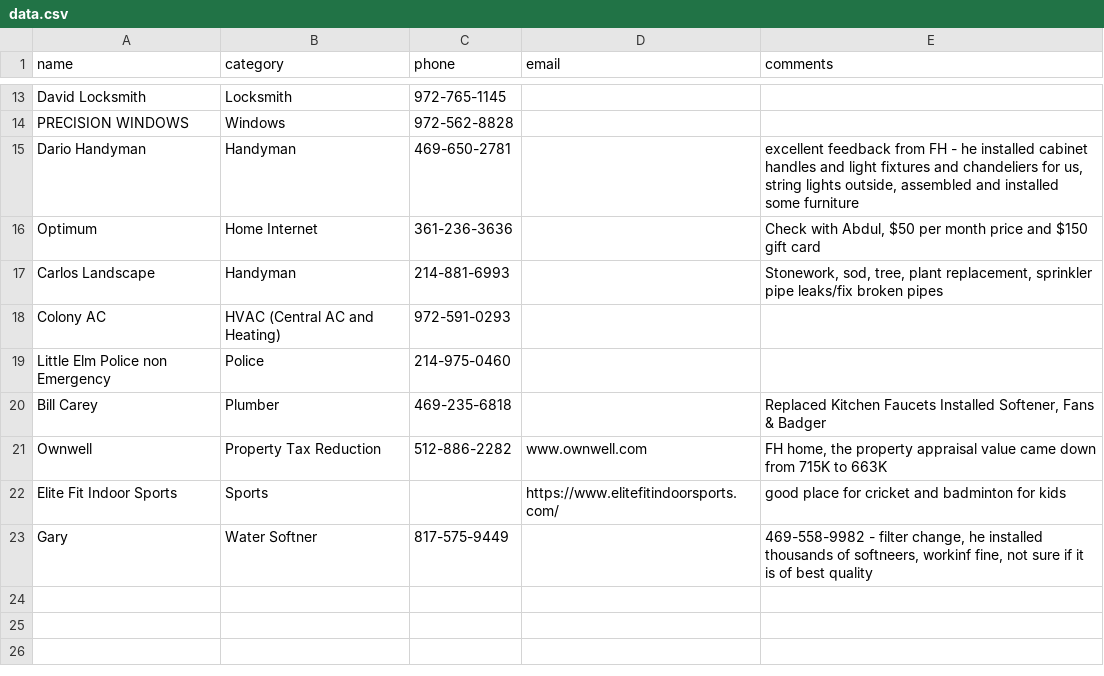
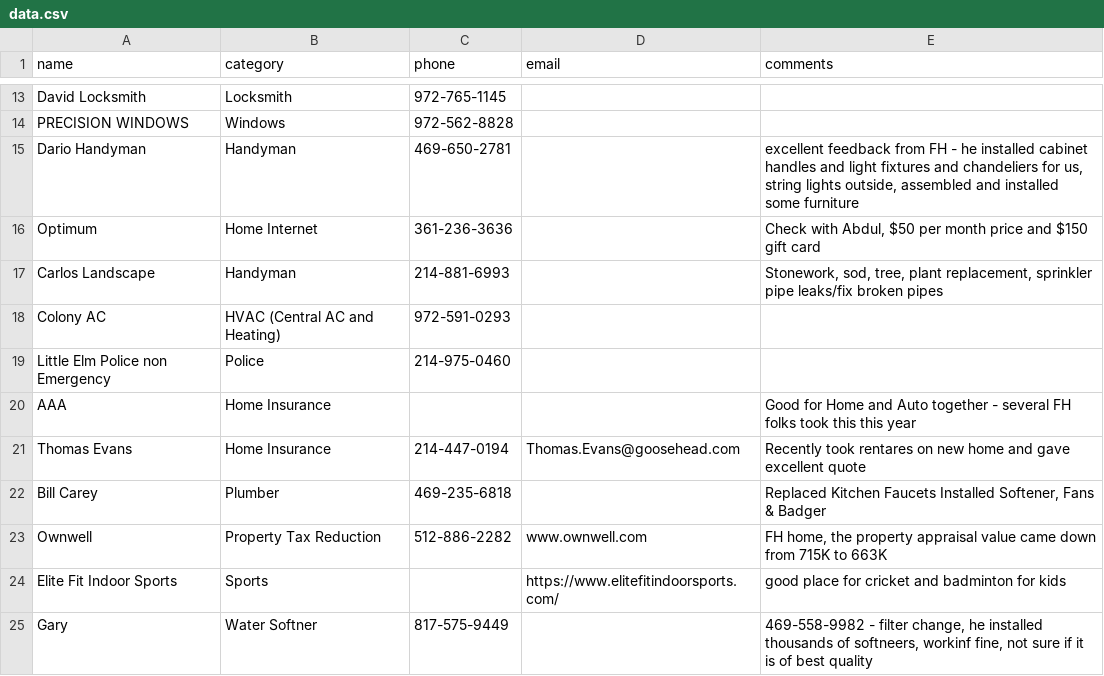
Before and after one commit to crepaka/fh-handymen, a CSV file: data.csv, drawn as a sheet; only a part is shown, gaps mark what is left out; the diff names each change by its address in the sheet, - before the commit and + after, or states it on an @@ line.

Commit message:
Update data.csv

```diff
--- a/data.csv
+++ b/data.csv
+row 20: AAA | Home Insurance |  |  | Good for Home and Auto together - several FH folks took this this year
+row 21: Thomas Evans | Home Insurance | 214-447-0194 | Thomas.Evans@goosehead.com | Recently took rentares on new home and gave excellent quote
```
